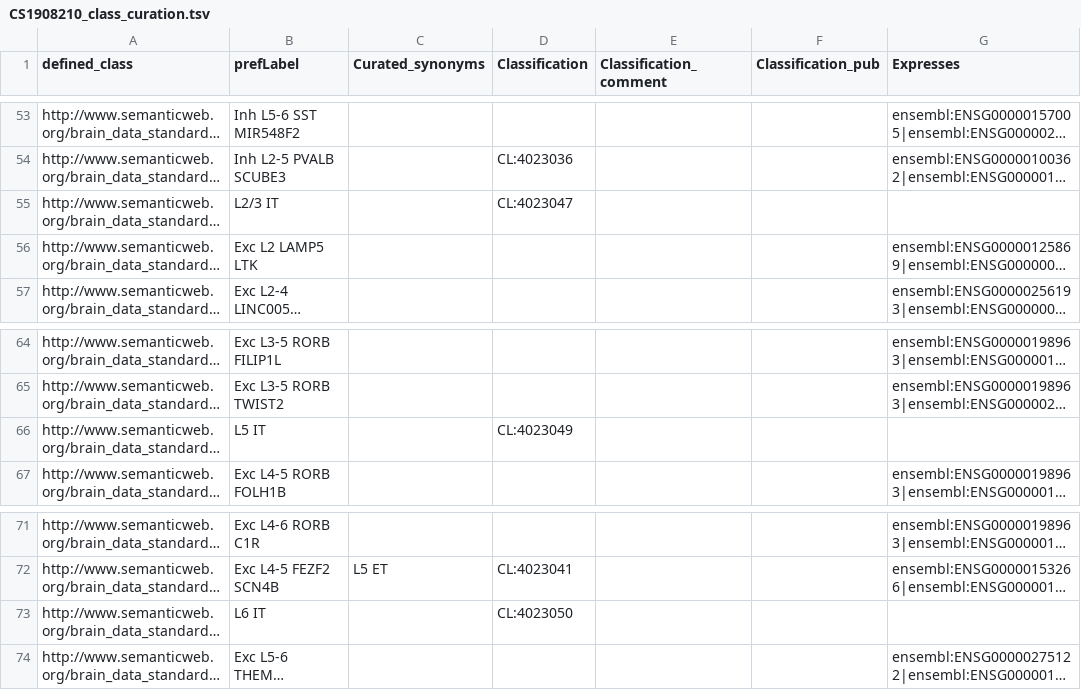
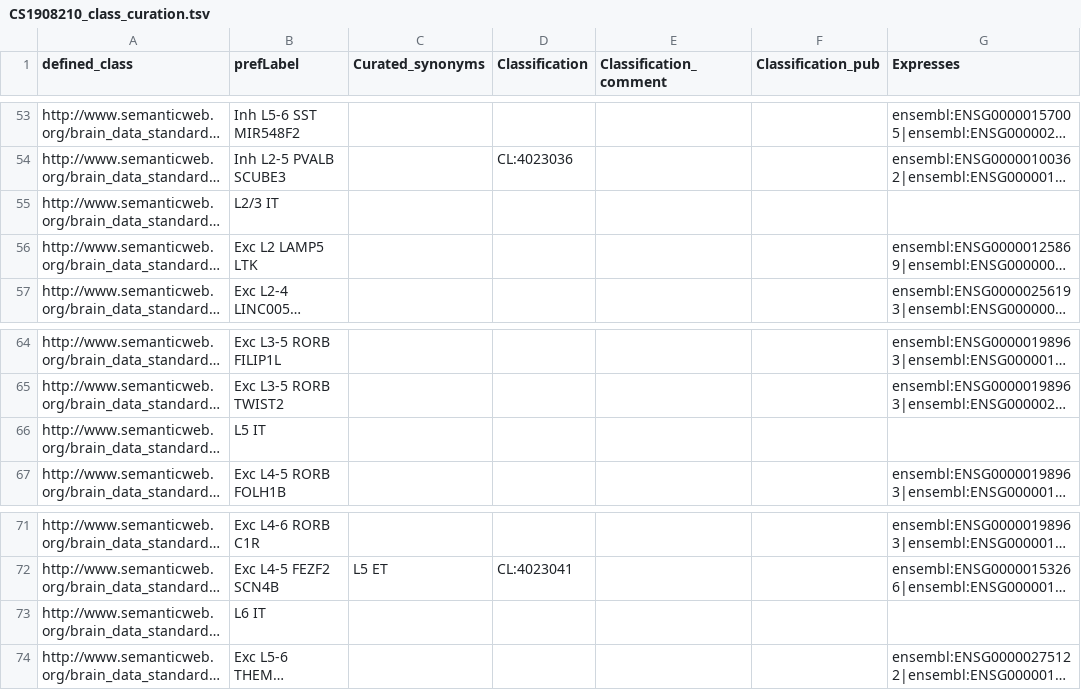
Before and after one commit to obophenotype/brain_data_standards_ontologies, a TSV file: src/patterns/data/default/CS1908210_class_curation.tsv, drawn as a sheet; only a part is shown, gaps mark what is left out; long unchanged cells end in …; the diff names each change by its address in the sheet, - before the commit and + after, or states it on an @@ line.

Commit message:
Update CS1908210_class_curation.tsv

```diff
--- a/src/patterns/data/default/CS1908210_class_curation.tsv
+++ b/src/patterns/data/default/CS1908210_class_curation.tsv
-D55 (Classification): CL:4023047
+D55 (Classification): (empty)
-D66 (Classification): CL:4023049
+D66 (Classification): (empty)
-D73 (Classification): CL:4023050
+D73 (Classification): (empty)
```
